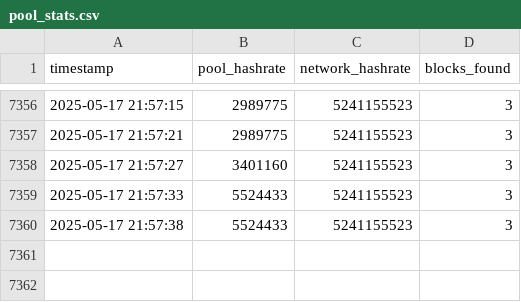
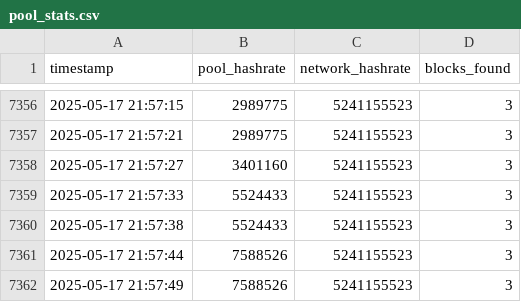
Before and after one commit to rahmabounas/qpool, a CSV file: data/pool_stats.csv, drawn as a sheet; only a part is shown, gaps mark what is left out; the diff names each change by its address in the sheet, - before the commit and + after, or states it on an @@ line.

Commit message:
Update pool stats 2025-05-17 21:57:49

```diff
--- a/data/pool_stats.csv
+++ b/data/pool_stats.csv
+row 7361: 2025-05-17 21:57:44 | 7588526 | 5241155523 | 3
+row 7362: 2025-05-17 21:57:49 | 7588526 | 5241155523 | 3
```
